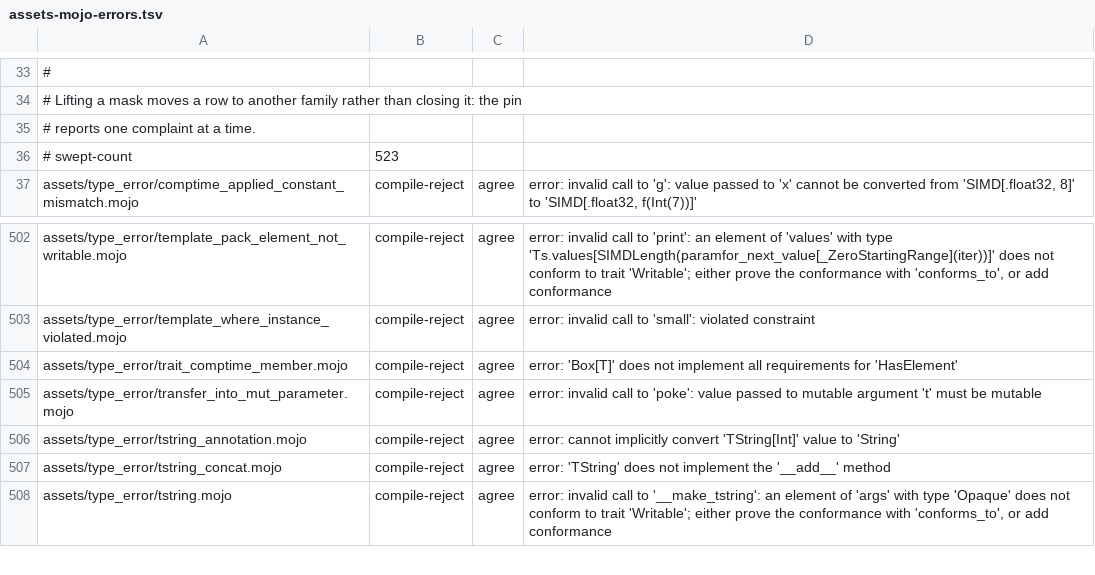
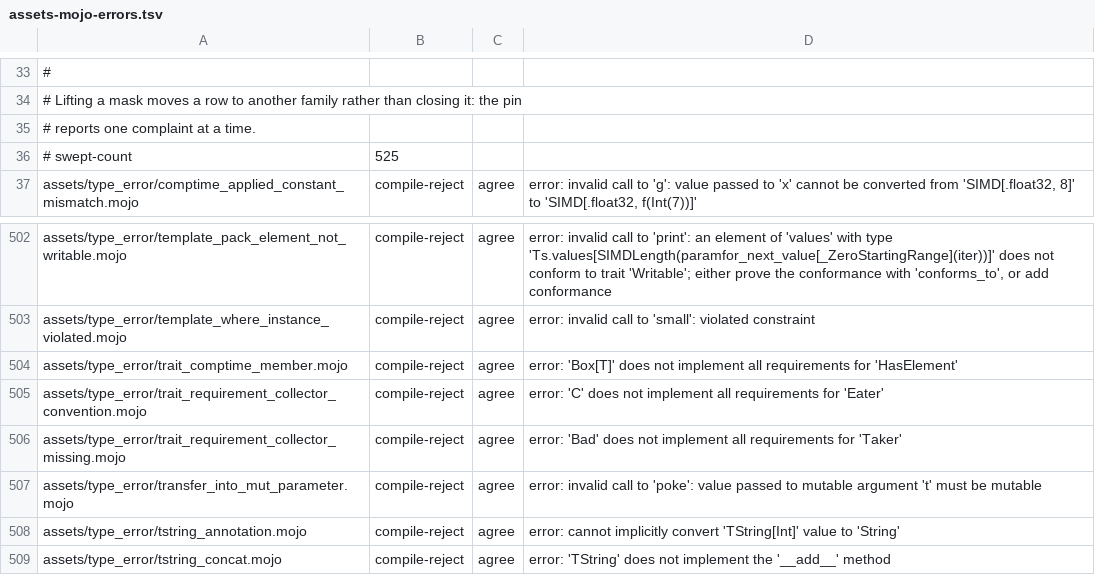
Before and after one commit to bpr/mojito, a TSV file: conformance/assets-mojo-errors.tsv, drawn as a sheet; only a part is shown, gaps mark what is left out; the shorter side is filled out with more unchanged rows.

Commit message:
A trait requirement may now declare a `*args` collector, homogeneous or a pack, and a call or spread through the bound dispatches to the witness, as at the pin, where the requirement was rejected. Requirement and struct-method signatures now build their collector fields by one rule, and a witness may rename its collector.

```diff
--- a/conformance/assets-mojo-errors.tsv
+++ b/conformance/assets-mojo-errors.tsv
@@ -35,3 +35,3 @@
 # reports one complaint at a time.
-# swept-count	523
+# swept-count	525
 assets/type_error/comptime_applied_constant_mismatch.mojo	compile-reject	agree	error: invalid call to 'g': value passed to 'x' cannot be converted from 'SIMD[.float32, 8]' to 'SIMD[.float32, f(Int(7))]'
@@ -504,2 +504,4 @@ assets/type_error/template_where_instance_violated.mojo	compile-reject	agree	err
 assets/type_error/trait_comptime_member.mojo	compile-reject	agree	error: 'Box[T]' does not implement all requirements for 'HasElement'
+assets/type_error/trait_requirement_collector_convention.mojo	compile-reject	agree	error: 'C' does not implement all requirements for 'Eater'
+assets/type_error/trait_requirement_collector_missing.mojo	compile-reject	agree	error: 'Bad' does not implement all requirements for 'Taker'
 assets/type_error/transfer_into_mut_parameter.mojo	compile-reject	agree	error: invalid call to 'poke': value passed to mutable argument 't' must be mutable
```
Also changed, not shown: conformance/assets-mojo-rejects.tsv, conformance/pliron-parity.tsv, 13 other files.
